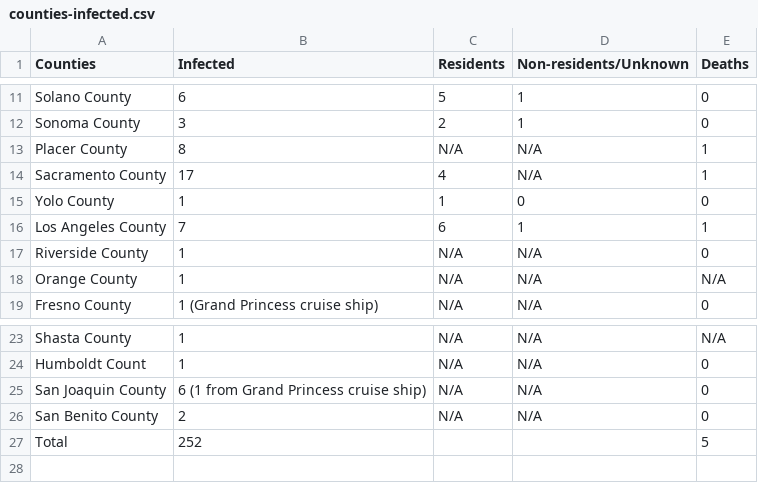
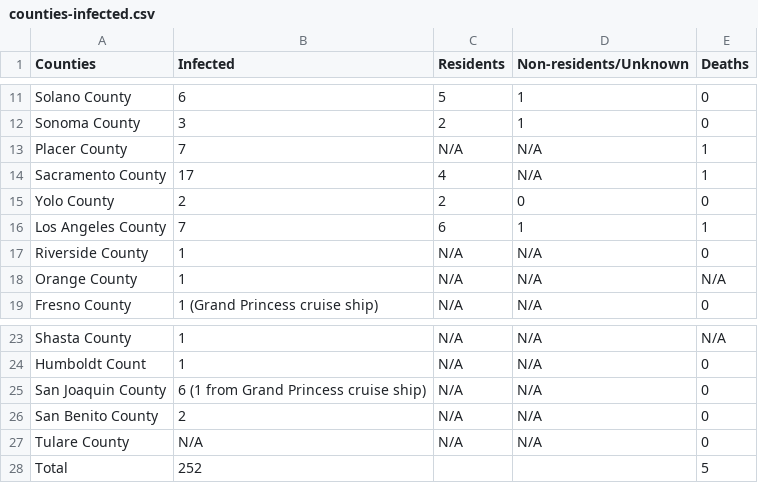
Before and after one commit to judyfong/judyfong.github.io, a CSV file: counties-infected.csv, drawn as a sheet; only a part is shown, gaps mark what is left out.

```diff
--- a/counties-infected.csv
+++ b/counties-infected.csv
@@ -12,5 +12,5 @@ Solano County,6,5,1,0
 Sonoma County,3,2,1,0
-Placer County,8,N/A,N/A,1
+Placer County,7,N/A,N/A,1
 Sacramento County,17,4,N/A,1
-Yolo County,1,1,0,0
+Yolo County,2,2,0,0
 Los Angeles County,7,6,1,1
@@ -26,2 +26,3 @@ San Joaquin County,6 (1 from Grand Princess cruise ship),N/A,N/A,0
 San Benito County,2,N/A,N/A,0
+Tulare County,N/A,N/A,N/A,0
 Total,252,,,5
```
Also changed, not shown: 1 other file.
